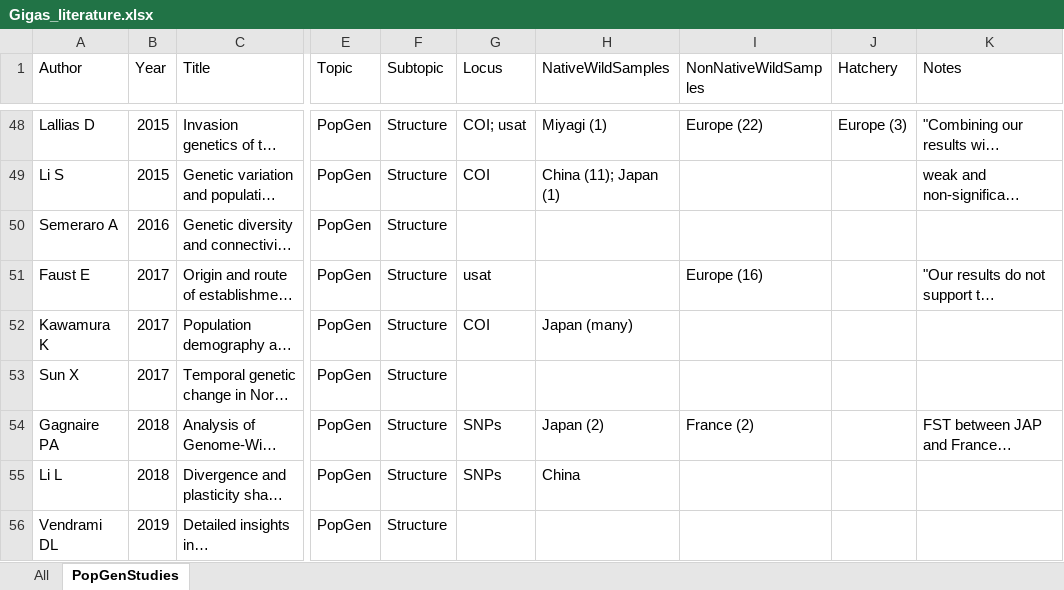
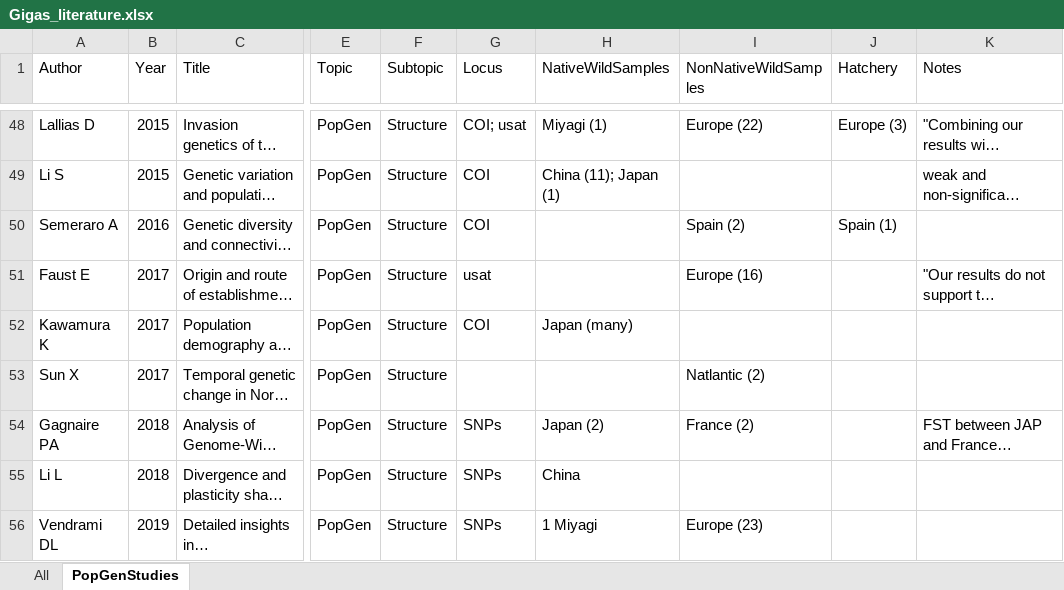
Before and after one commit to esotka/gigas-popgen, an Excel workbook: Manuscript/Gigas_literature.xlsx, sheet PopGenStudies, drawn as a sheet; only a part is shown, gaps mark what is left out; long unchanged cells end in …; values as stored, in another font and other column widths than the file's, no borders; the diff covers the shown part only; the diff names each change by its address in the sheet, - before the commit and + after, or states it on an @@ line.

```diff
--- a/Manuscript/Gigas_literature.xlsx (sheet PopGenStudies)
+++ b/Manuscript/Gigas_literature.xlsx (sheet PopGenStudies)
-G50 (Locus): (empty)
+G50 (Locus): COI
-I50 (NonNativeWildSamples): (empty)
+I50 (NonNativeWildSamples): Spain (2)
-J50 (Hatchery): (empty)
+J50 (Hatchery): Spain (1)
-I53 (NonNativeWildSamples): (empty)
+I53 (NonNativeWildSamples): Natlantic (2)
-G56 (Locus): (empty)
+G56 (Locus): SNPs
-H56 (NativeWildSamples): (empty)
+H56 (NativeWildSamples): 1 Miyagi
-I56 (NonNativeWildSamples): (empty)
+I56 (NonNativeWildSamples): Europe (23)
```
Also changed, not shown: 1 added row and 6 edited cells elsewhere in this sheet, 53 other files.
